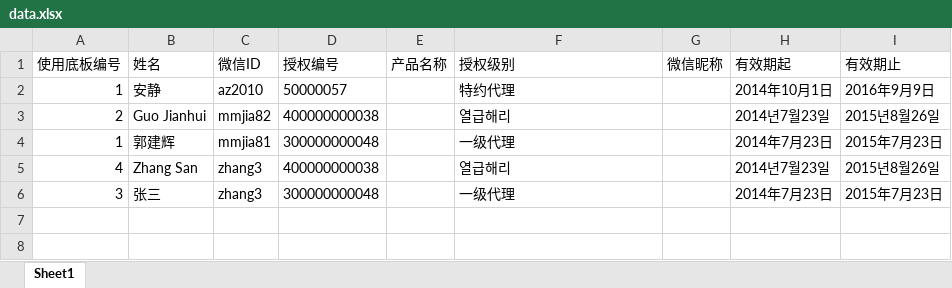
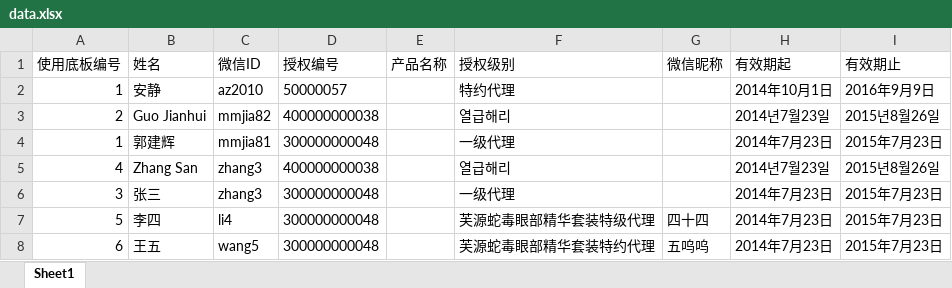
Before and after one commit to taojy123/CertMaker, an Excel workbook: data.xlsx, sheet Sheet1, drawn as a sheet; values as stored, in another font and other column widths than the file's, no borders; the diff names each change by its address in the sheet, - before the commit and + after, or states it on an @@ line.

```diff
--- a/data.xlsx (sheet Sheet1)
+++ b/data.xlsx (sheet Sheet1)
+row 7: 5 | 李四 | li4 | 300000000048 |  | 芙源蛇毒眼部精华套装特级代理 | 四十四 | 2014年7月23日 | 2015年7月23日
+row 8: 6 | 王五 | wang5 | 300000000048 |  | 芙源蛇毒眼部精华套装特约代理 | 五呜呜 | 2014年7月23日 | 2015年7月23日
```
Also changed, not shown: 13 other files.
